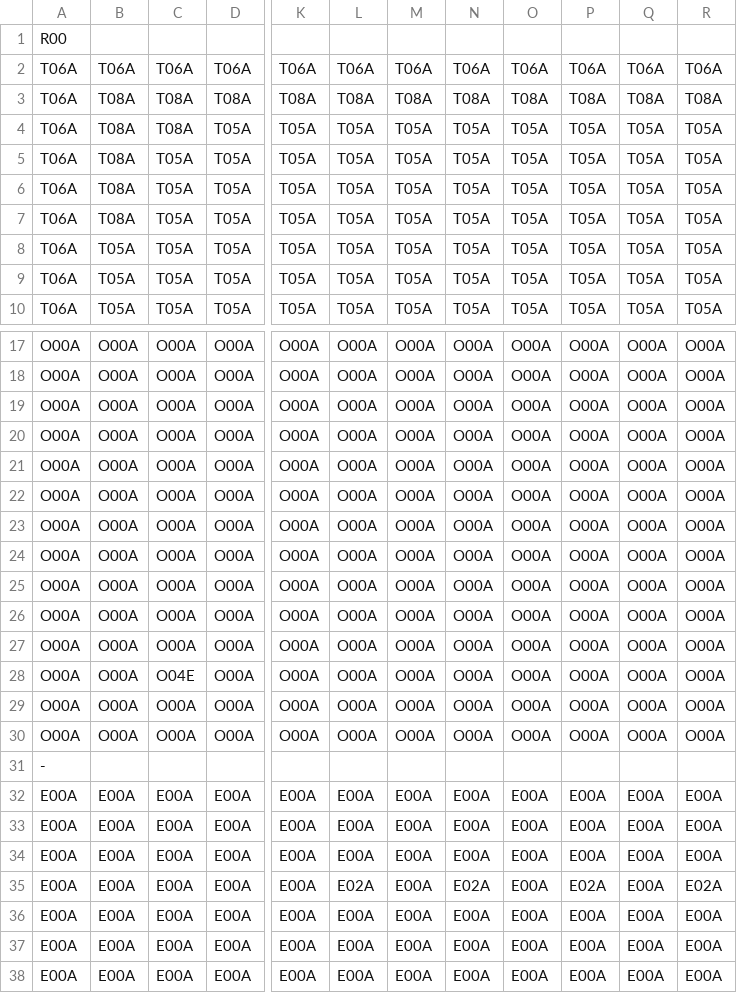
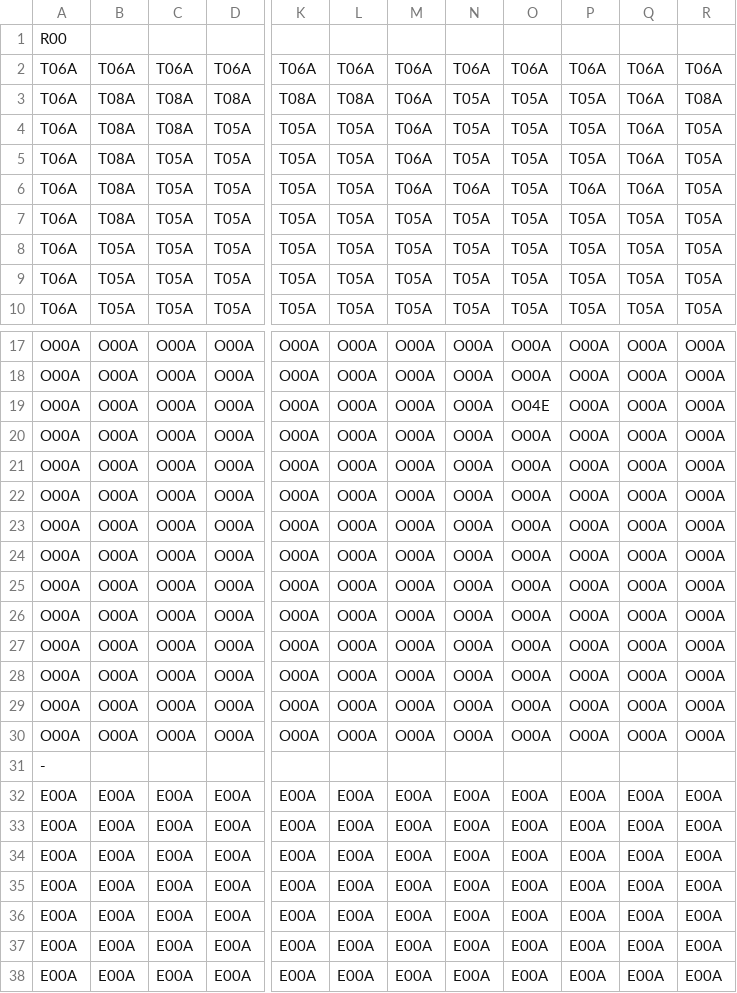
Before and after one commit to apparos09/DDY-GJM-23, a CSV file: Assets/Resources/Data/Areas/r00.csv, drawn as a sheet; only a part is shown, gaps mark what is left out; the diff names each change by its address in the sheet, - before the commit and + after, or states it on an @@ line.

```diff
--- a/Assets/Resources/Data/Areas/r00.csv
+++ b/Assets/Resources/Data/Areas/r00.csv
-M3: T08A
+M3: T06A
-N3: T08A
+N3: T05A
-O3: T08A
+O3: T05A
-P3: T08A
+P3: T05A
-Q3: T08A
+Q3: T06A
-M4:M6: T05A
+M4:M6: T06A
-Q4:Q6: T05A
+Q4:Q6: T06A
-N6: T05A
+N6: T06A
-P6: T05A
+P6: T06A
-O19: O00A
+O19: O04E
-C28: O04E
+C28: O00A
-L35: E02A
+L35: E00A
-N35: E02A
+N35: E00A
-P35: E02A
+P35: E00A
-R35: E02A
+R35: E00A
```
Also changed, not shown: Assets/Resources/Data/Areas/b02.csv, Assets/Resources/Data/Areas/g07.csv, 29 other files.
